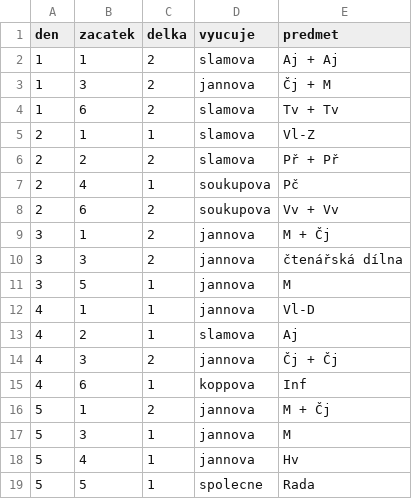
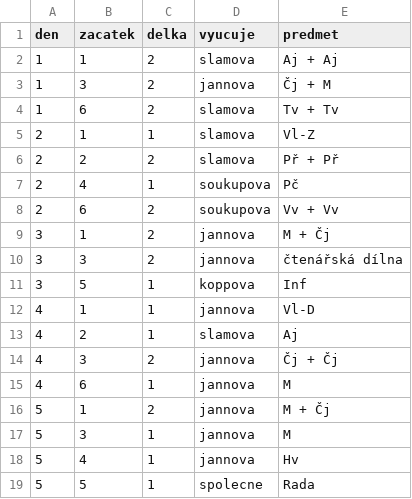
Before and after one commit to matyaskopp/zsplavsko-rozvrh, a CSV file: data/rozvrh_5.csv, drawn as a sheet.

Commit message:
2023/24 přesun Inf/matika  rozvrh_5.csv

```diff
--- a/data/rozvrh_5.csv
+++ b/data/rozvrh_5.csv
@@ -10,3 +10,3 @@ den,zacatek,delka,vyucuje,predmet
 3,3,2,jannova,čtenářská dílna
-3,5,1,jannova,M
+3,5,1,koppova,Inf
 4,1,1,jannova,Vl-D
@@ -14,3 +14,3 @@ den,zacatek,delka,vyucuje,predmet
 4,3,2,jannova,Čj + Čj
-4,6,1,koppova,Inf
+4,6,1,jannova,M
 5,1,2,jannova,M + Čj
```
